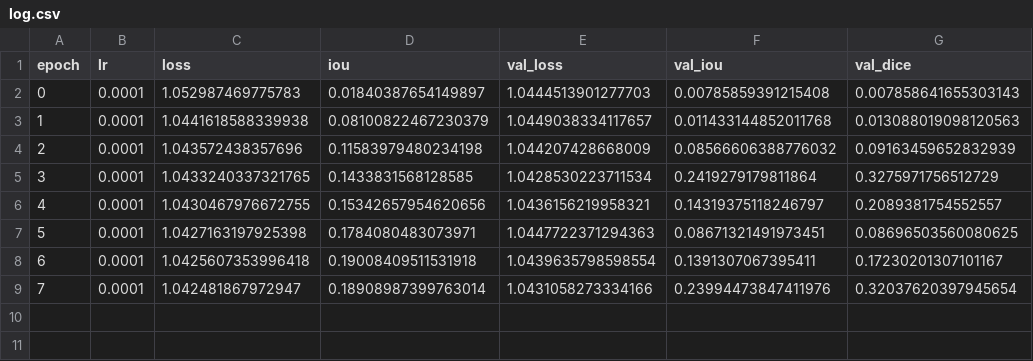
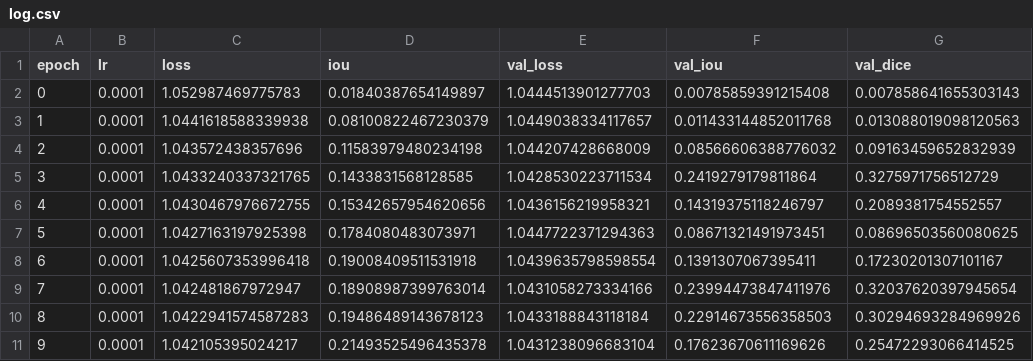
Before and after one commit to Ethel217/2023grad, a CSV file: models/exp4/log.csv, drawn as a sheet; the diff names each change by its address in the sheet, - before the commit and + after, or states it on an @@ line.

```diff
--- a/models/exp4/log.csv
+++ b/models/exp4/log.csv
+row 10: 8 | 0.0001 | 1.0422941574587283 | 0.19486489143678123 | 1.0433188843118184 | 0.22914673556358503 | 0.30294693284969926
+row 11: 9 | 0.0001 | 1.042105395024217 | 0.21493525496435378 | 1.0431238096683104 | 0.17623670611169626 | 0.25472293066414525
```
Also changed, not shown: 3 other files.
